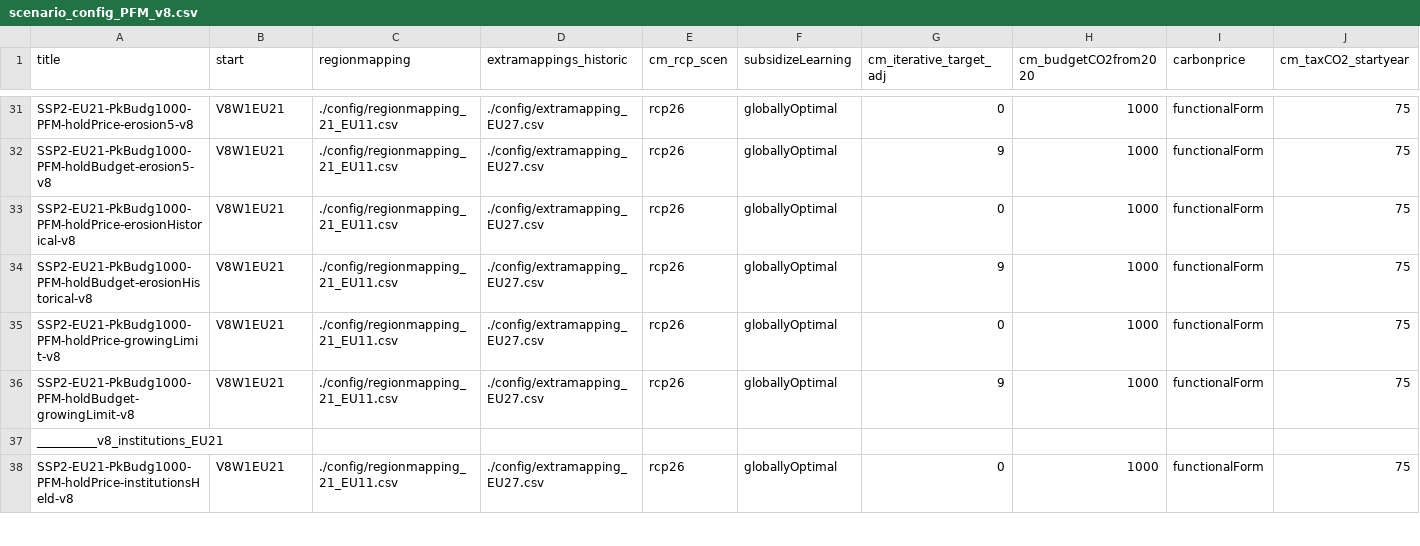
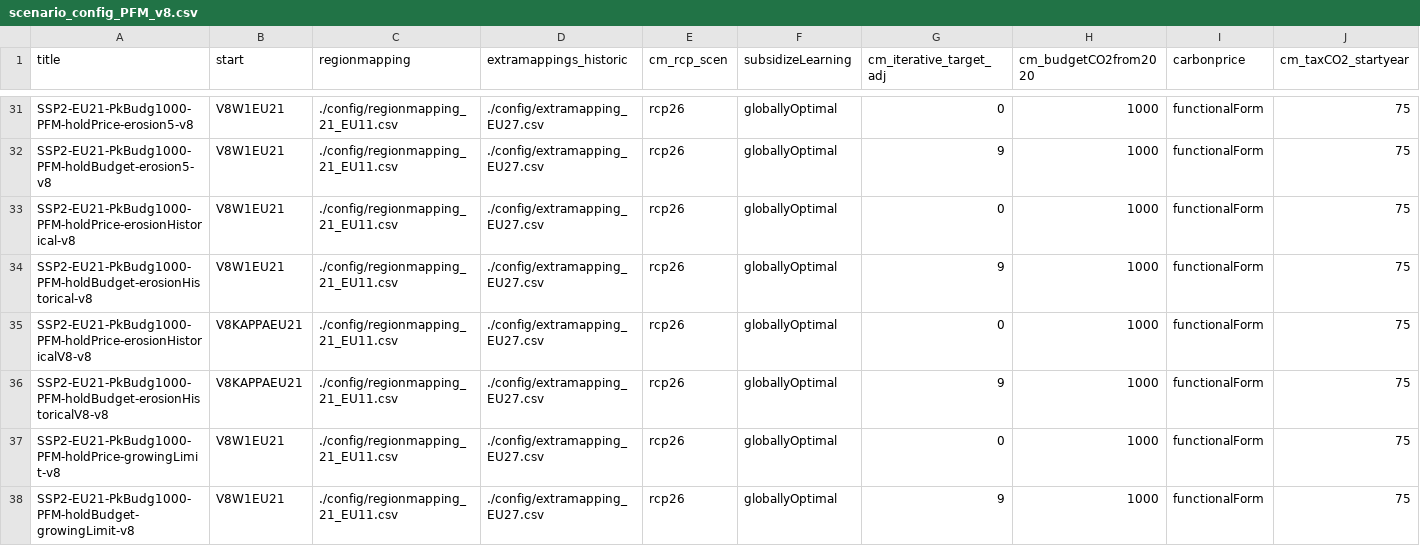
Before and after one commit to Renato-Rodrigues/remind, a CSV file: config/scenario_config_PFM_v8.csv, drawn as a sheet; only a part is shown, gaps mark what is left out; the shorter side is filled out with more unchanged rows; rows hold the shown columns only; the diff names each change by its address in the sheet, - before the commit and + after, or states it on an @@ line.

```diff
--- a/config/scenario_config_PFM_v8.csv
+++ b/config/scenario_config_PFM_v8.csv
+row 35: SSP2-EU21-PkBudg1000-PFM-holdPrice-erosionHistoricalV8-v8 | V8KAPPAEU21 | ./config/regionmapping_21_EU11.csv | ./config/extramapping_EU27.csv | rcp26 | globallyOptimal | 0 | 1000 | functionalForm | 75
+row 36: SSP2-EU21-PkBudg1000-PFM-holdBudget-erosionHistoricalV8-v8 | V8KAPPAEU21 | ./config/regionmapping_21_EU11.csv | ./config/extramapping_EU27.csv | rcp26 | globallyOptimal | 9 | 1000 | functionalForm | 75
```
